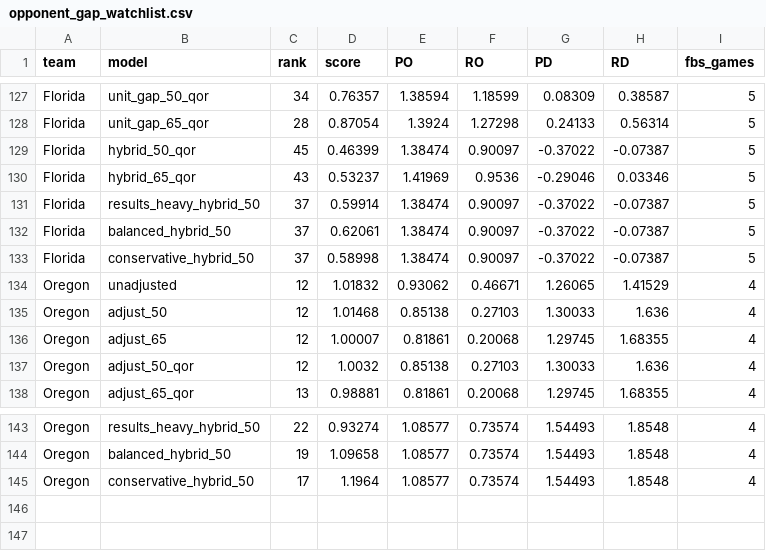
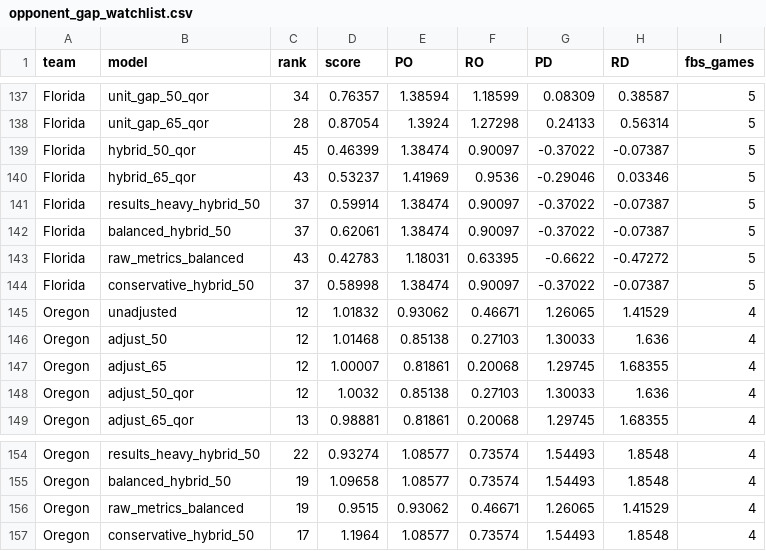
Before and after one commit to thomaspyrda/match-lab-college-football-data, a CSV file: data/research/2026/opponent_gap_watchlist.csv, drawn as a sheet; only a part is shown, gaps mark what is left out; the diff covers the shown part only.

```diff
--- a/data/research/2026/opponent_gap_watchlist.csv
+++ b/data/research/2026/opponent_gap_watchlist.csv
@@ -132,2 +142,3 @@ Florida,results_heavy_hybrid_50,37,0.59914,1.38474,0.90097,-0.37022,-0.07387,5
 Florida,balanced_hybrid_50,37,0.62061,1.38474,0.90097,-0.37022,-0.07387,5
+Florida,raw_metrics_balanced,43,0.42783,1.18031,0.63395,-0.6622,-0.47272,5
 Florida,conservative_hybrid_50,37,0.58998,1.38474,0.90097,-0.37022,-0.07387,5
@@ -144,2 +155,3 @@ Oregon,results_heavy_hybrid_50,22,0.93274,1.08577,0.73574,1.54493,1.8548,4
 Oregon,balanced_hybrid_50,19,1.09658,1.08577,0.73574,1.54493,1.8548,4
+Oregon,raw_metrics_balanced,19,0.9515,0.93062,0.46671,1.26065,1.41529,4
 Oregon,conservative_hybrid_50,17,1.1964,1.08577,0.73574,1.54493,1.8548,4
```
Also changed, not shown: 10 added rows elsewhere in this file, data/research/2026/top25_comparison.csv, 4 other files.
